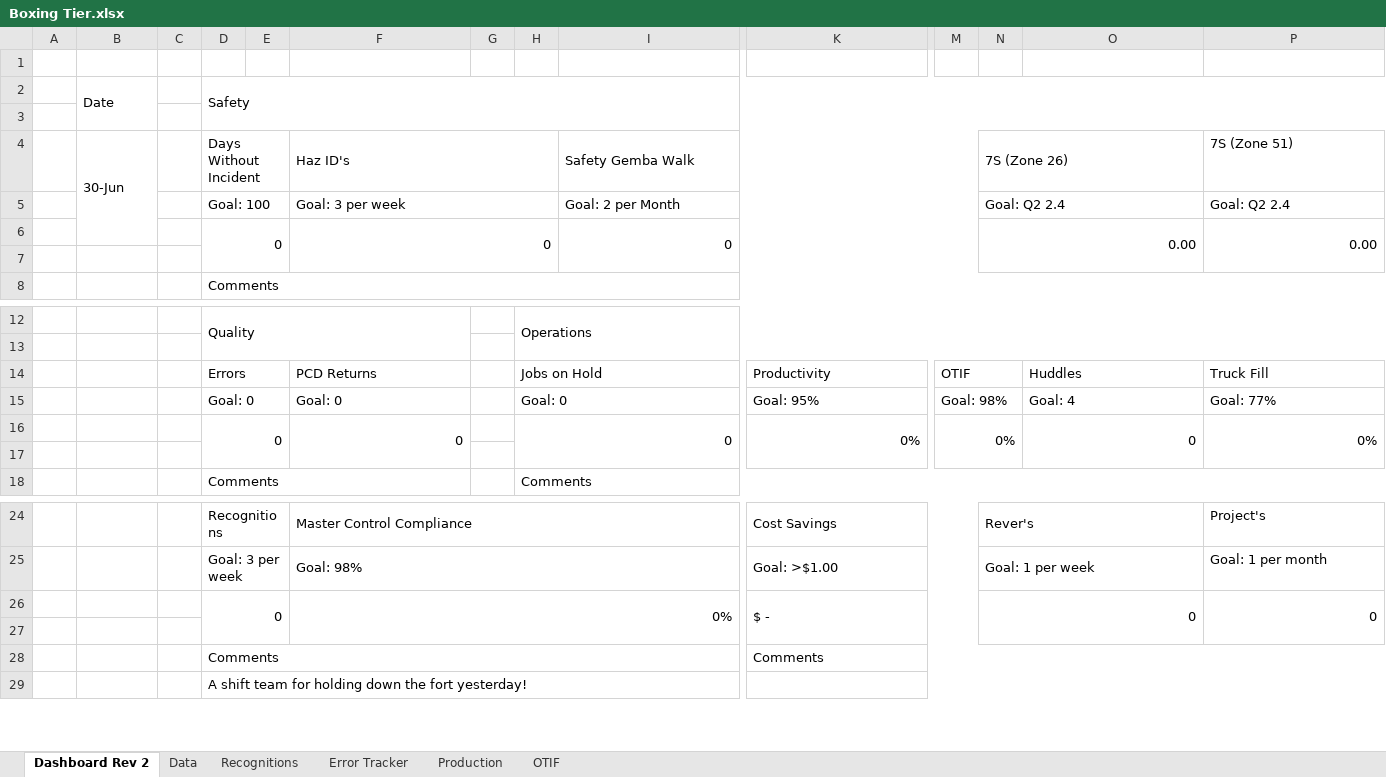
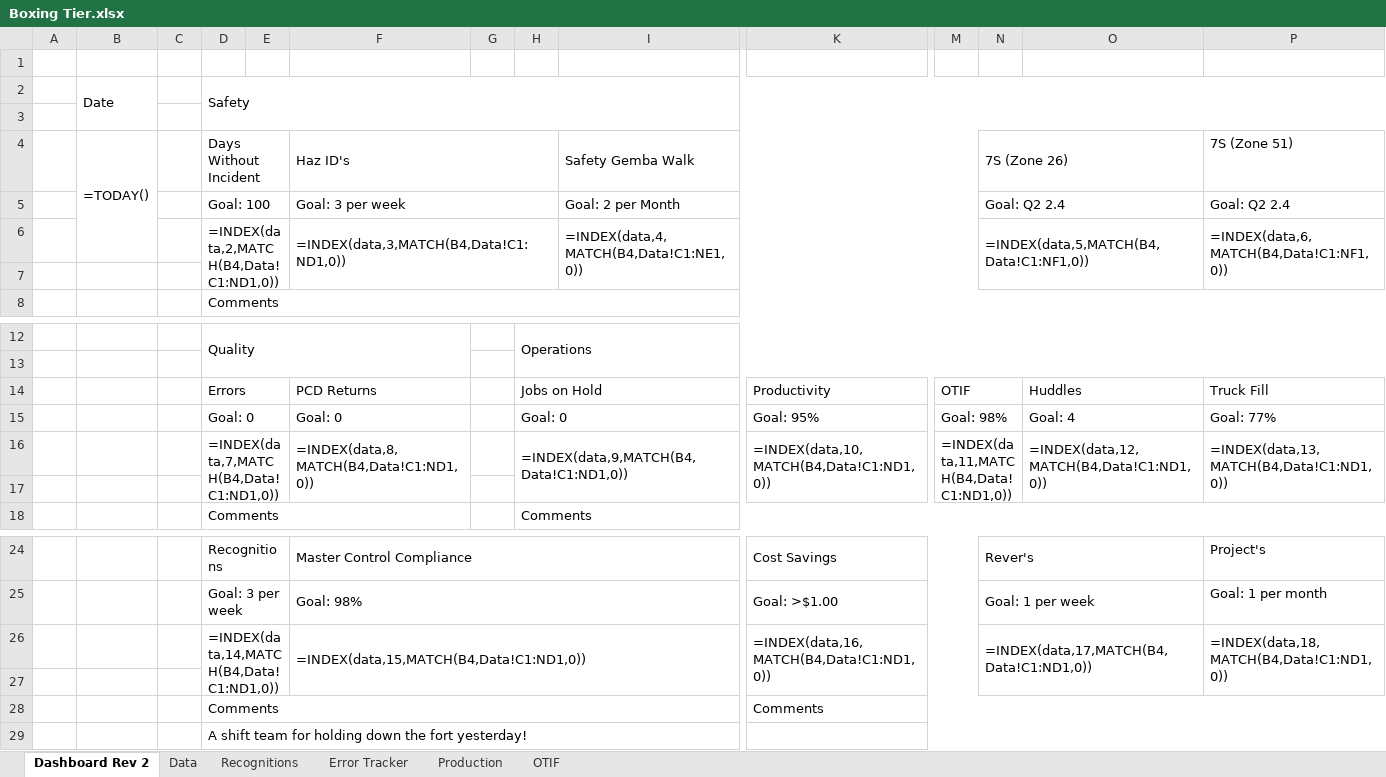
Before and after one commit to yashablood/Python, an Excel workbook: myenv/Excel_UI/Boxing Tier.xlsx, sheet Dashboard Rev 2, drawn as a sheet; only a part is shown, gaps mark what is left out; values as stored, in another font and other column widths than the file's, no cell formats; formulas without a stored value are shown as written; conditional formats not drawn; 1 other sheet too large or unreadable and not compared; removed rows and columns are numbered as before the commit, all else as after; rows hold the shown columns only; the diff names each change by its address in the sheet, - before the commit and + after, or states it on an @@ line.

```diff
--- a/myenv/Excel_UI/Boxing Tier.xlsx (sheet Dashboard Rev 2)
+++ b/myenv/Excel_UI/Boxing Tier.xlsx (sheet Dashboard Rev 2)
-B4 (Date): 30-Jun
+B4 (Date): =TODAY()
-row 6:  |  |  | 0 |  | 0 |  |  | 0 |  |  | 0.00 |  | 0.00
+row 6:  |  |  | =INDEX(data,2,MATCH(B4,Data!C1:ND1,0)) |  | =INDEX(data,3,MATCH(B4,Data!C1:ND1,0)) |  |  | =INDEX(data,4,MATCH(B4,Data!C1:NE1,0)) |  |  | =INDEX(data,5,MATCH(B4,Data!C1:NF1,0)) |  | =INDEX(data,6,MATCH(B4,Data!C1:NF1,0))
-row 16:  |  |  | 0 |  | 0 |  | 0 |  | 0% | 0% |  | 0 | 0%
+row 16:  |  |  | =INDEX(data,7,MATCH(B4,Data!C1:ND1,0)) |  | =INDEX(data,8,MATCH(B4,Data!C1:ND1,0)) |  | =INDEX(data,9,MATCH(B4,Data!C1:ND1,0)) |  | =INDEX(data,10,MATCH(B4,Data!C1:ND1,0)) | =INDEX(data,11,MATCH(B4,Data!C1:ND1,0)) |  | =INDEX(data,12,MATCH(B4,Data!C1:ND1,0)) | =INDEX(data,13,MATCH(B4,Data!C1:ND1,0))
-row 26:  |  |  | 0 |  | 0% |  |  |  | $ - |  | 0 |  | 0
+row 26:  |  |  | =INDEX(data,14,MATCH(B4,Data!C1:ND1,0)) |  | =INDEX(data,15,MATCH(B4,Data!C1:ND1,0)) |  |  |  | =INDEX(data,16,MATCH(B4,Data!C1:ND1,0)) |  | =INDEX(data,17,MATCH(B4,Data!C1:ND1,0)) |  | =INDEX(data,18,MATCH(B4,Data!C1:ND1,0))
```
Also changed, not shown: sheet OTIF, sheet Production, cell formats, 2 other files.
